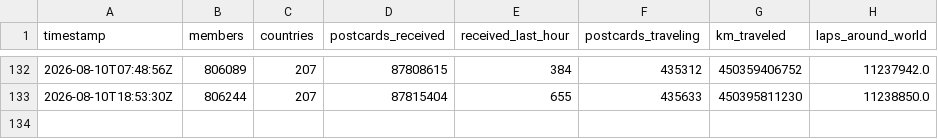
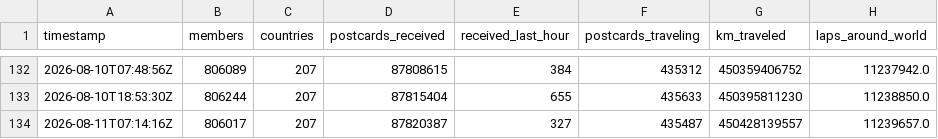
Before and after one commit to kam1k88/postcrossing, a CSV file: docs/history.csv, drawn as a sheet; only a part is shown, gaps mark what is left out; the diff names each change by its address in the sheet, - before the commit and + after, or states it on an @@ line.

```diff
--- a/docs/history.csv
+++ b/docs/history.csv
+row 134: 2026-08-11T07:14:16Z | 806017 | 207 | 87820387 | 327 | 435487 | 450428139557 | 11239657.0
```
Also changed, not shown: docs/TimeData.csv, 3 other files.
